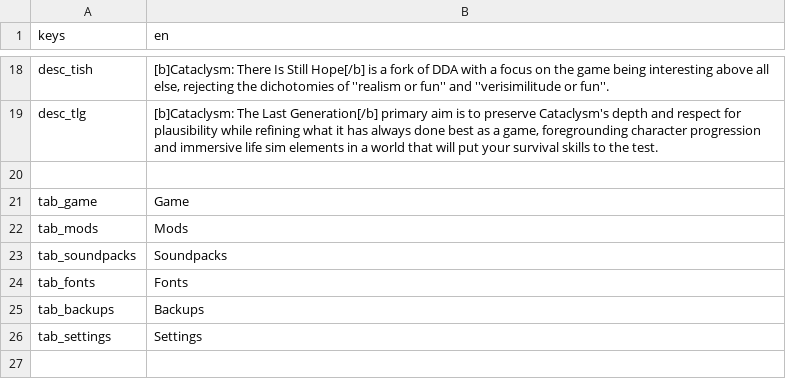
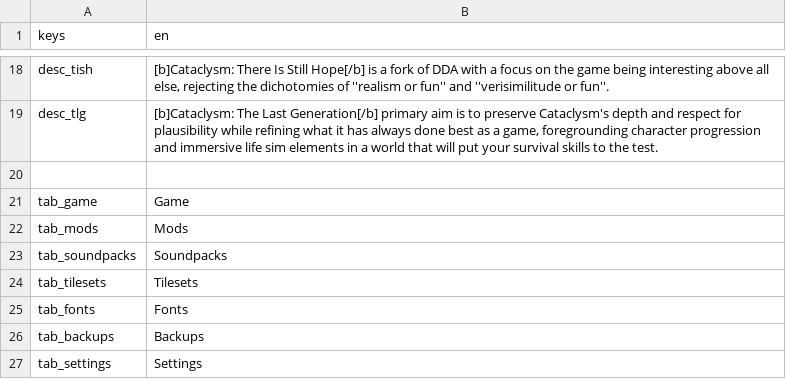
Before and after one commit to Hihahahalol/Catapult_Dabdoob, a CSV file: text/en/general.csv, drawn as a sheet; only a part is shown, gaps mark what is left out.

Commit message:
Implemented Tileset Support

```diff
--- a/text/en/general.csv
+++ b/text/en/general.csv
@@ -23,2 +23,3 @@
 "tab_soundpacks","Soundpacks"
+"tab_tilesets","Tilesets"
 "tab_fonts","Fonts"
```
Also changed, not shown: 50 other files.
